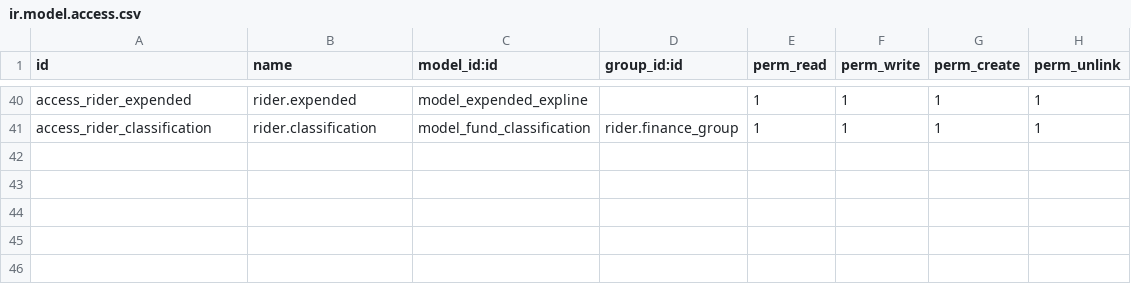
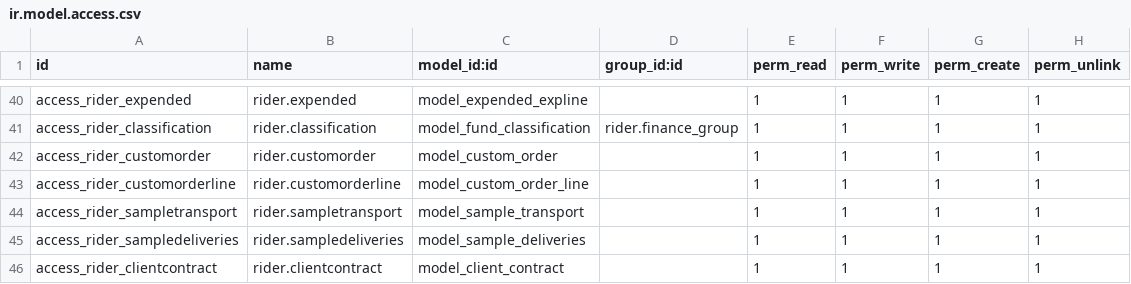
Before and after one commit to dunmi9791/rider, a CSV file: security/ir.model.access.csv, drawn as a sheet; only a part is shown, gaps mark what is left out; the diff names each change by its address in the sheet, - before the commit and + after, or states it on an @@ line.

Commit message:
added client filter

```diff
--- a/security/ir.model.access.csv
+++ b/security/ir.model.access.csv
+row 42: access_rider_customorder | rider.customorder | model_custom_order |  | 1 | 1 | 1 | 1
+row 43: access_rider_customorderline | rider.customorderline | model_custom_order_line |  | 1 | 1 | 1 | 1
+row 44: access_rider_sampletransport | rider.sampletransport | model_sample_transport |  | 1 | 1 | 1 | 1
+row 45: access_rider_sampledeliveries | rider.sampledeliveries | model_sample_deliveries |  | 1 | 1 | 1 | 1
+row 46: access_rider_clientcontract | rider.clientcontract | model_client_contract |  | 1 | 1 | 1 | 1
```
Also changed, not shown: 7 other files.
